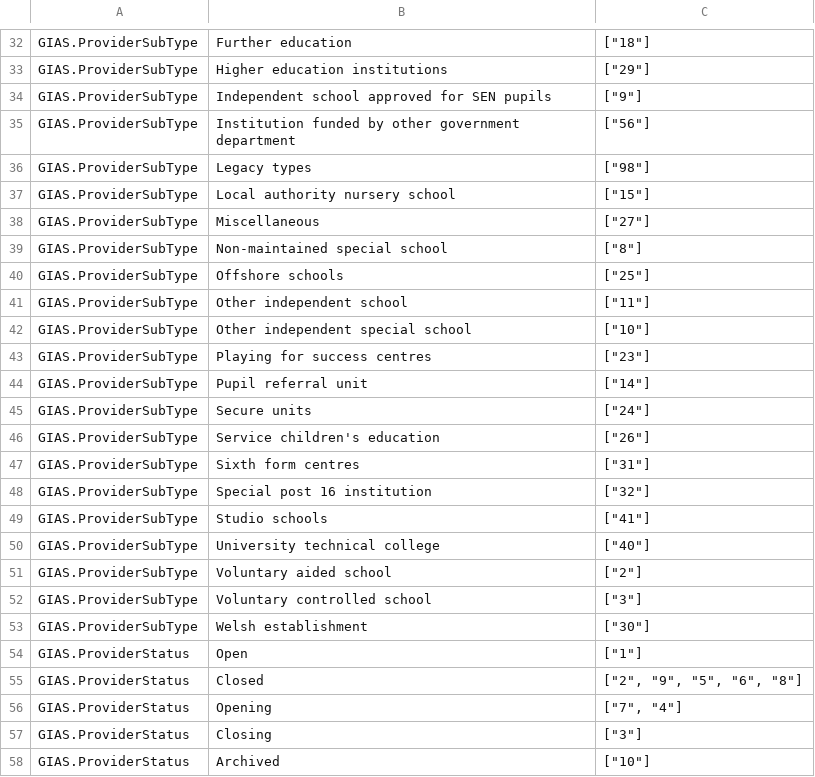
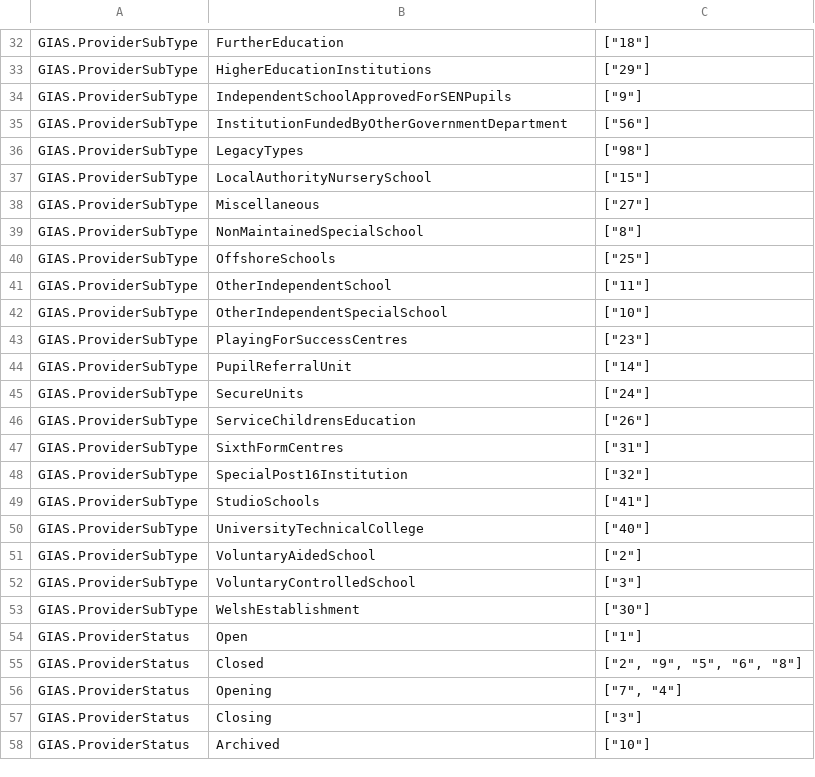
Before and after one commit to DFE-Digital/spi-translation, a CSV file: data/enumeration-mappings.csv, drawn as a sheet; only a part is shown, gaps mark what is left out; the diff covers the shown part only; the diff names each change by its address in the sheet, - before the commit and + after, or states it on an @@ line.

```diff
--- a/data/enumeration-mappings.csv
+++ b/data/enumeration-mappings.csv
-B32: Further education
+B32: FurtherEducation
-B33: Higher education institutions
+B33: HigherEducationInstitutions
-B34: Independent school approved for SEN pupils
+B34: IndependentSchoolApprovedForSENPupils
-B35: Institution funded by other government department
+B35: InstitutionFundedByOtherGovernmentDepartment
-B36: Legacy types
+B36: LegacyTypes
-B37: Local authority nursery school
+B37: LocalAuthorityNurserySchool
-B39: Non-maintained special school
+B39: NonMaintainedSpecialSchool
-B40: Offshore schools
+B40: OffshoreSchools
-B41: Other independent school
+B41: OtherIndependentSchool
-B42: Other independent special school
+B42: OtherIndependentSpecialSchool
-B43: Playing for success centres
+B43: PlayingForSuccessCentres
-B44: Pupil referral unit
+B44: PupilReferralUnit
-B45: Secure units
+B45: SecureUnits
-B46: Service children's education
+B46: ServiceChildrensEducation
-B47: Sixth form centres
+B47: SixthFormCentres
-B48: Special post 16 institution
+B48: SpecialPost16Institution
-B49: Studio schools
+B49: StudioSchools
-B50: University technical college
+B50: UniversityTechnicalCollege
-B51: Voluntary aided school
+B51: VoluntaryAidedSchool
-B52: Voluntary controlled school
+B52: VoluntaryControlledSchool
-B53: Welsh establishment
+B53: WelshEstablishment
```
Also changed, not shown: 1 added row and 36 edited cells elsewhere in this file, 1 other file.
